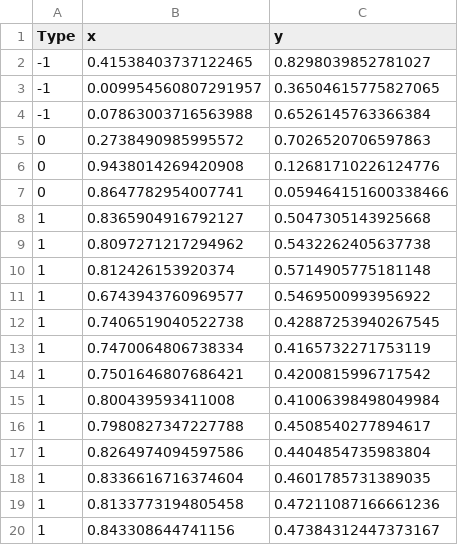
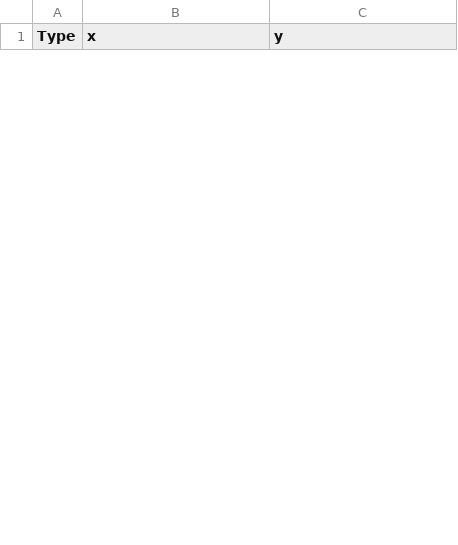
Before and after one commit to Ballade-F/no_com_sim, a CSV file: data/batch_0/map_1/info.csv, drawn as a sheet; only a part is shown; the diff covers the shown part only.

```diff
--- a/data/batch_0/map_1/info.csv
+++ b/data/batch_0/map_1/info.csv
@@ -1,20 +1 @@
 Type,x,y
--1,0.41538403737122465,0.8298039852781027
--1,0.009954560807291957,0.36504615775827065
--1,0.07863003716563988,0.6526145763366384
-0,0.2738490985995572,0.7026520706597863
-0,0.9438014269420908,0.12681710226124776
-0,0.8647782954007741,0.059464151600338466
-1,0.8365904916792127,0.5047305143925668
-1,0.8097271217294962,0.5432262405637738
-1,0.812426153920374,0.5714905775181148
-1,0.6743943760969577,0.5469500993956922
-1,0.7406519040522738,0.42887253940267545
-1,0.7470064806738334,0.4165732271753119
-1,0.7501646807686421,0.4200815996717542
-1,0.800439593411008,0.41006398498049984
-1,0.7980827347227788,0.4508540277894617
-1,0.8264974094597586,0.4404854735983804
-1,0.8336616716374604,0.4601785731389035
-1,0.8133773194805458,0.47211087166661236
-1,0.843308644741156,0.47384312447373167
```
Also changed, not shown: 28 added rows and 19 removed rows elsewhere in this file, data/batch_0/map_0/info.csv, 6 other files.
